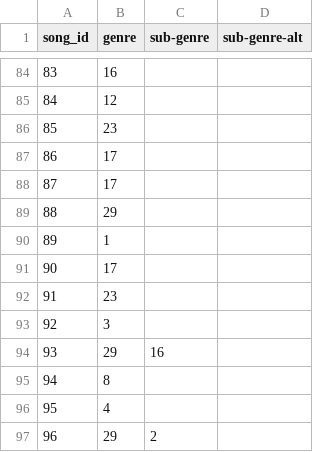
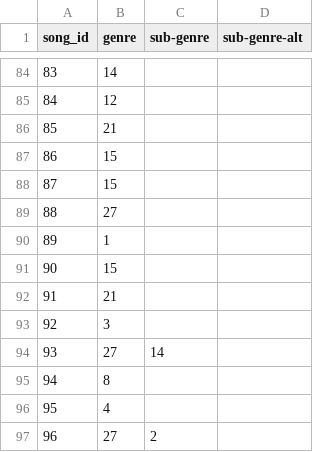
Before and after one commit to AltraMage/3.3-3.4-3.8_music_database, a CSV file: filestoupload/song_to_genre.csv, drawn as a sheet; only a part is shown, gaps mark what is left out; the diff covers the shown part only.

```diff
--- a/filestoupload/song_to_genre.csv
+++ b/filestoupload/song_to_genre.csv
@@ -84,14 +84,14 @@ song_id,genre,sub-genre,sub-genre-alt
-83,16,,
+83,14,,
 84,12,,
-85,23,,
-86,17,,
-87,17,,
-88,29,,
+85,21,,
+86,15,,
+87,15,,
+88,27,,
 89,1,,
-90,17,,
-91,23,,
+90,15,,
+91,21,,
 92,3,,
-93,29,16,
+93,27,14,
 94,8,,
 95,4,,
-96,29,2,
+96,27,2,
```
Also changed, not shown: 68 edited cells elsewhere in this file, data_cleaning_scripts/final_data/song_to_genre.csv, data_cleaning_scripts/pre_normalised_data/artist_id.csv, 4 other files.
